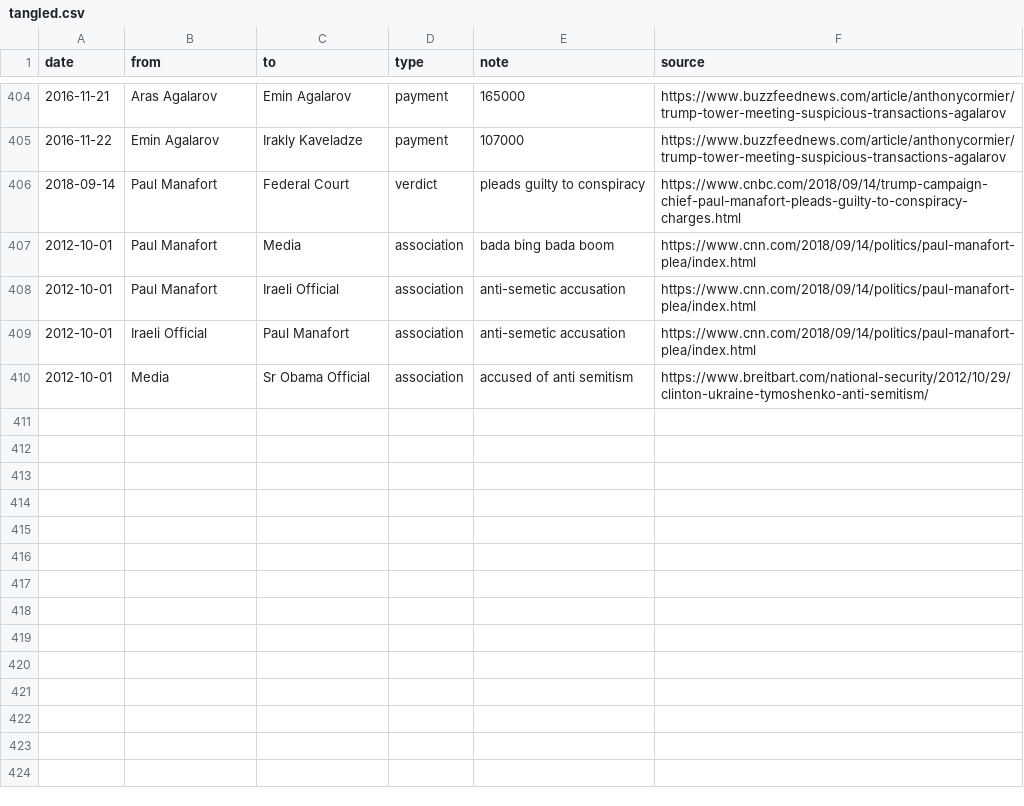
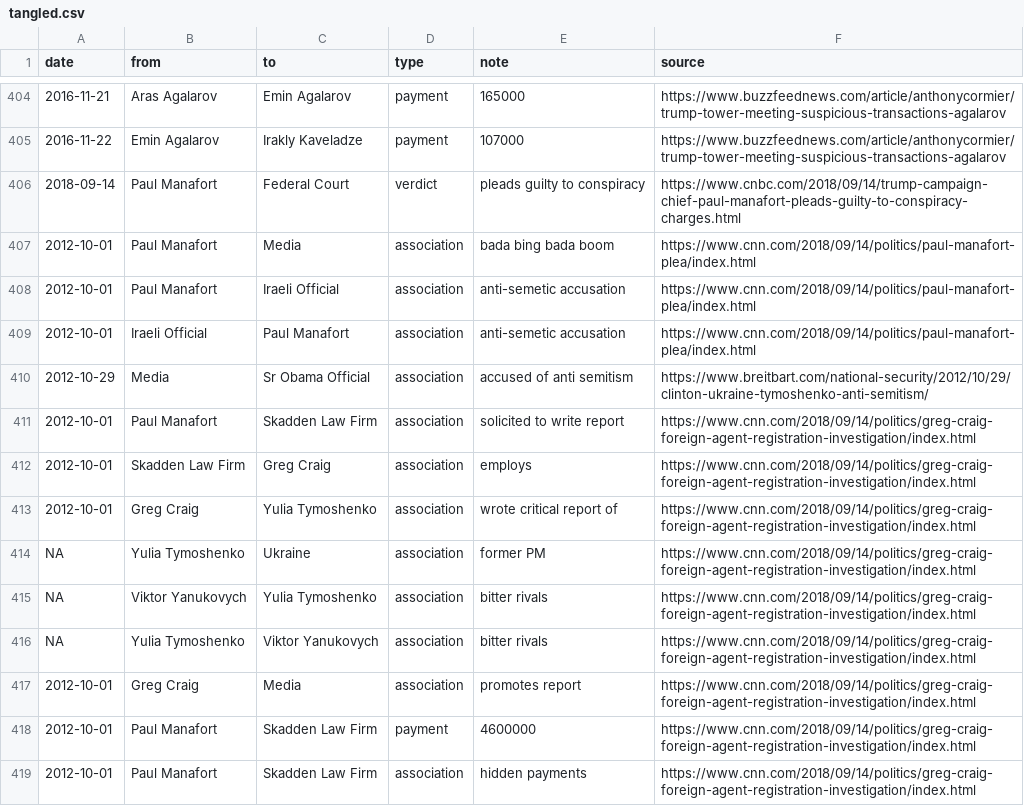
Before and after one commit to schnee/tangled, a CSV file: data/tangled.csv, drawn as a sheet; only a part is shown, gaps mark what is left out; the diff names each change by its address in the sheet, - before the commit and + after, or states it on an @@ line.

```diff
--- a/data/tangled.csv
+++ b/data/tangled.csv
-A410 (date): 2012-10-01
+A410 (date): 2012-10-29
+row 411: 2012-10-01 | Paul Manafort | Skadden Law Firm | association | solicited to write report | https://www.cnn.com/2018/09/14/politics/greg-craig-foreign-agent-registration-investigation/index.html
+row 412: 2012-10-01 | Skadden Law Firm | Greg Craig | association | employs | https://www.cnn.com/2018/09/14/politics/greg-craig-foreign-agent-registration-investigation/index.html
+row 413: 2012-10-01 | Greg Craig | Yulia Tymoshenko | association | wrote critical report of | https://www.cnn.com/2018/09/14/politics/greg-craig-foreign-agent-registration-investigation/index.html
+row 414: NA | Yulia Tymoshenko | Ukraine | association | former PM | https://www.cnn.com/2018/09/14/politics/greg-craig-foreign-agent-registration-investigation/index.html
+row 415: NA | Viktor Yanukovych | Yulia Tymoshenko | association | bitter rivals | https://www.cnn.com/2018/09/14/politics/greg-craig-foreign-agent-registration-investigation/index.html
+row 416: NA | Yulia Tymoshenko | Viktor Yanukovych | association | bitter rivals | https://www.cnn.com/2018/09/14/politics/greg-craig-foreign-agent-registration-investigation/index.html
+row 417: 2012-10-01 | Greg Craig | Media | association | promotes report | https://www.cnn.com/2018/09/14/politics/greg-craig-foreign-agent-registration-investigation/index.html
+row 418: 2012-10-01 | Paul Manafort | Skadden Law Firm | payment | 4600000 | https://www.cnn.com/2018/09/14/politics/greg-craig-foreign-agent-registration-investigation/index.html
+row 419: 2012-10-01 | Paul Manafort | Skadden Law Firm | association | hidden payments | https://www.cnn.com/2018/09/14/politics/greg-craig-foreign-agent-registration-investigation/index.html
```
Also changed, not shown: 2 other files.
